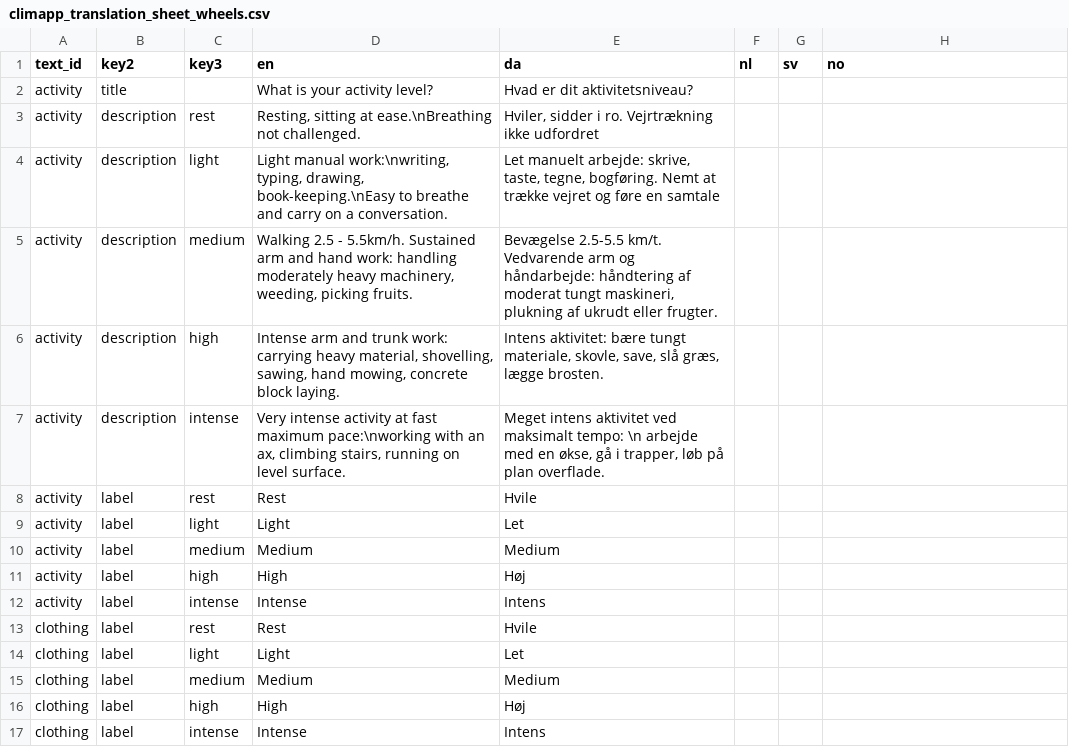
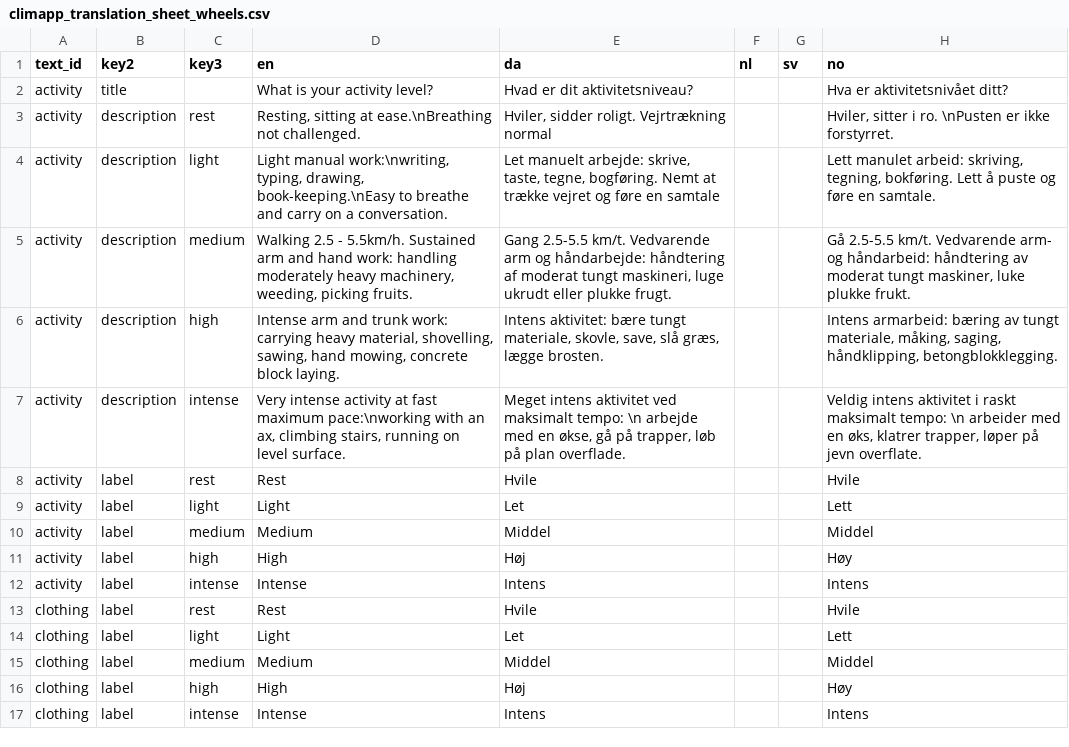
Before and after one commit to frksteenhoff/ClimApp, a CSV file: cordova/climapp/www/translations/climapp_translation_sheet_wheels.csv, drawn as a sheet.

```diff
--- a/cordova/climapp/www/translations/climapp_translation_sheet_wheels.csv
+++ b/cordova/climapp/www/translations/climapp_translation_sheet_wheels.csv
@@ -1,17 +1,17 @@
 text_id,key2,key3,en,da,nl,sv,no
-activity,title,,What is your activity level?,Hvad er dit aktivitetsniveau?,,,
-activity,description,rest,"Resting, sitting at ease.\nBreathing not challenged.","Hviler, sidder i ro. Vejrtrækning ikke udfordret",,,
-activity,description,light,"Light manual work:\nwriting, typing, drawing, book-keeping.\nEasy to breathe and carry on a conversation.","Let manuelt arbejde: skrive, taste, tegne, bogføring. Nemt at trække vejret og føre en samtale",,,
-activity,description,medium,"Walking 2.5 - 5.5km/h. Sustained arm and hand work: handling moderately heavy machinery, weeding, picking fruits.","Bevægelse 2.5-5.5 km/t. Vedvarende arm og håndarbejde: håndtering af moderat tungt maskineri, plukning af ukrudt eller frugter.",,,
-activity,description,high,"Intense arm and trunk work: carrying heavy material, shovelling, sawing, hand mowing, concrete block laying.","Intens aktivitet: bære tungt materiale, skovle, save, slå græs, lægge brosten.",,,
-activity,description,intense,"Very intense activity at fast maximum pace:\nworking with an ax, climbing stairs, running on level surface.","Meget intens aktivitet ved maksimalt tempo: \n arbejde med en økse, gå i trapper, løb på plan overflade.",,,
-activity,label,rest,Rest ,Hvile,,,
-activity,label,light,Light ,Let,,,
-activity,label,medium,Medium,Medium,,,
-activity,label,high,High,Høj,,,
-activity,label,intense,Intense,Intens,,,
-clothing,label,rest,Rest ,Hvile,,,
-clothing,label,light,Light ,Let,,,
-clothing,label,medium,Medium,Medium,,,
-clothing,label,high,High,Høj,,,
-clothing,label,intense,Intense,Intens,,,
+activity,title,,What is your activity level?,Hvad er dit aktivitetsniveau?,,,Hva er aktivitetsnivået ditt?
+activity,description,rest,"Resting, sitting at ease.\nBreathing not challenged.","Hviler, sidder roligt. Vejrtrækning normal",,,"Hviler, sitter i ro. \nPusten er ikke forstyrret."
+activity,description,light,"Light manual work:\nwriting, typing, drawing, book-keeping.\nEasy to breathe and carry on a conversation.","Let manuelt arbejde: skrive, taste, tegne, bogføring. Nemt at trække vejret og føre en samtale",,,"Lett manulet arbeid: skriving, tegning, bokføring. Lett å puste og føre en  samtale."
+activity,description,medium,"Walking 2.5 - 5.5km/h. Sustained arm and hand work: handling moderately heavy machinery, weeding, picking fruits.","Gang 2.5-5.5 km/t. Vedvarende arm og håndarbejde: håndtering af moderat tungt maskineri, luge ukrudt eller plukke frugt.",,,"Gå 2.5-5.5 km/t. Vedvarende arm- og håndarbeid: håndtering av moderat tungt maskiner, luke plukke frukt."
+activity,description,high,"Intense arm and trunk work: carrying heavy material, shovelling, sawing, hand mowing, concrete block laying.","Intens aktivitet: bære tungt materiale, skovle, save, slå græs, lægge brosten.",,,"Intens armarbeid: bæring av tungt materiale, måking, saging, håndklipping, betongblokklegging."
+activity,description,intense,"Very intense activity at fast maximum pace:\nworking with an ax, climbing stairs, running on level surface.","Meget intens aktivitet ved maksimalt tempo: \n arbejde med en økse, gå på trapper, løb på plan overflade.",,,"Veldig intens aktivitet i raskt maksimalt tempo: \n arbeider med en øks, klatrer trapper, løper på jevn overflate."
+activity,label,rest,Rest ,Hvile,,,Hvile
+activity,label,light,Light ,Let,,,Lett
+activity,label,medium,Medium,Middel,,,Middel
+activity,label,high,High,Høj,,,Høy
+activity,label,intense,Intense,Intens,,,Intens
+clothing,label,rest,Rest ,Hvile,,,Hvile
+clothing,label,light,Light ,Let,,,Lett
+clothing,label,medium,Medium,Middel,,,Middel
+clothing,label,high,High,Høj,,,Høy
+clothing,label,intense,Intense,Intens,,,Intens
```
Also changed, not shown: cordova/climapp/www/translations/climapp_translation_sheet_toasts.csv, 9 other files.
